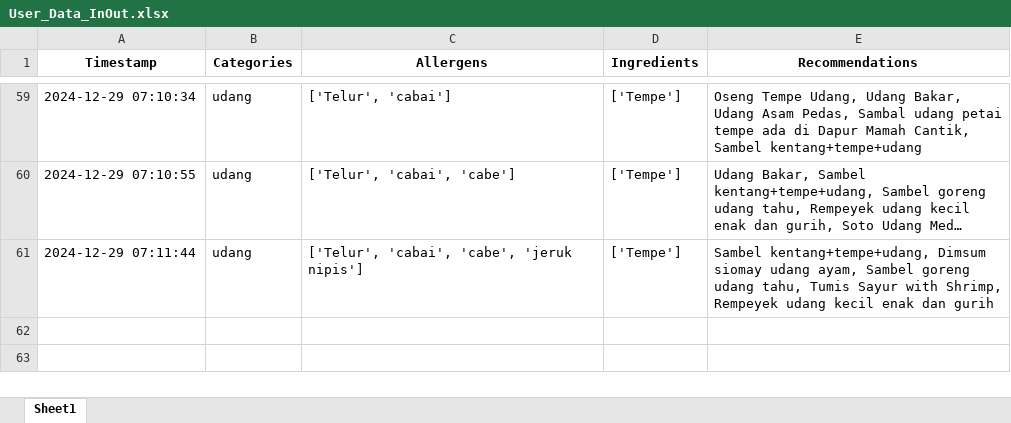
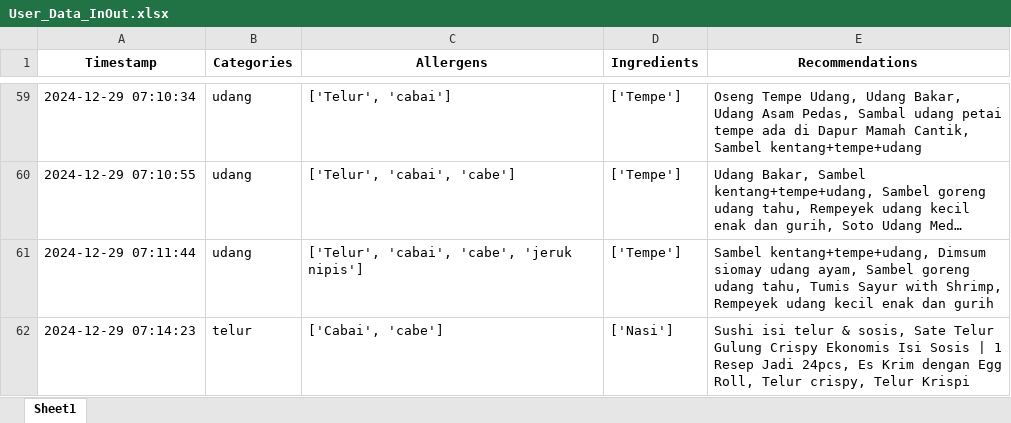
Before and after one commit to Panda-Bulat/panda, an Excel workbook: User_Data_InOut.xlsx, sheet Sheet1, drawn as a sheet; only a part is shown, gaps mark what is left out; long unchanged cells end in …; values as stored, in another font and other column widths than the file's, no borders; the diff names each change by its address in the sheet, - before the commit and + after, or states it on an @@ line.

Commit message:
Updating user data

```diff
--- a/User_Data_InOut.xlsx (sheet Sheet1)
+++ b/User_Data_InOut.xlsx (sheet Sheet1)
+row 62: 2024-12-29 07:14:23 | telur | ['Cabai', 'cabe'] | ['Nasi'] | Sushi isi telur & sosis, Sate Telur Gulung Crispy Ekonomis Isi Sosis | 1 Resep Jadi 24pcs, Es Krim dengan Egg Roll, Telur crispy, Telur Krispi
```
